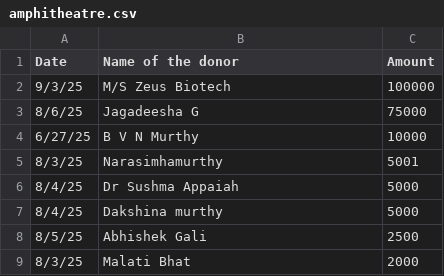
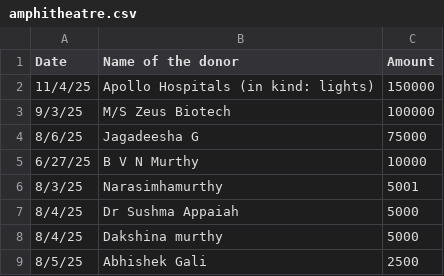
Before and after one commit to shivahnshankar/nrrwa-prod, a CSV file: assets/data/donors/amphitheatre.csv, drawn as a sheet; only a part is shown; the shorter side is filled out with more unchanged rows; the diff names each change by its address in the sheet, - before the commit and + after, or states it on an @@ line.

Commit message:
in kind for apollo

```diff
--- a/assets/data/donors/amphitheatre.csv
+++ b/assets/data/donors/amphitheatre.csv
+row 2: 11/4/25 | Apollo Hospitals (in kind: lights) | 150000
```
